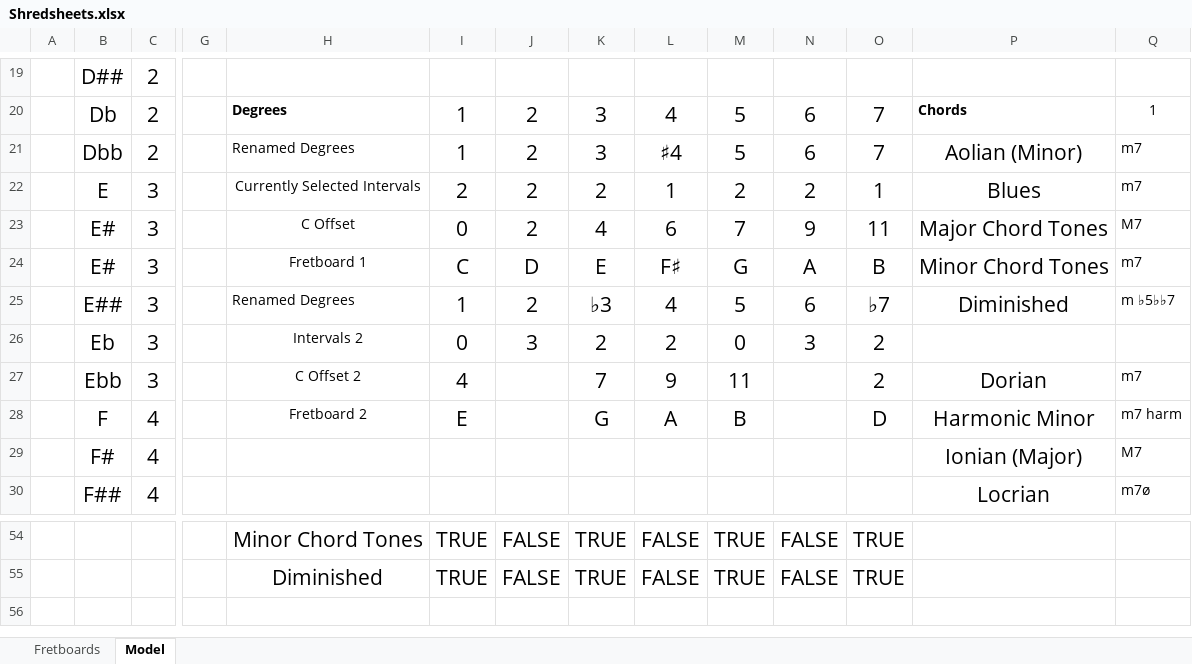
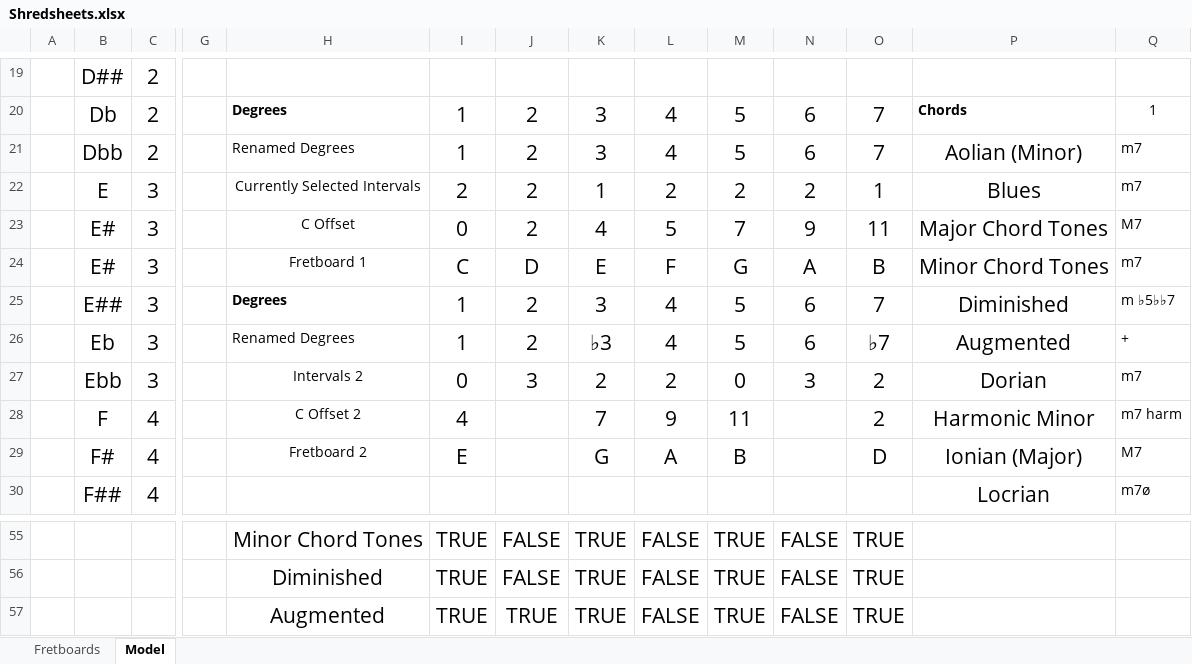
Before and after one commit to Adam-Carstensen/Shredsheets, an Excel workbook: Shredsheets.xlsx, sheet Model, drawn as a sheet; only a part is shown, gaps mark what is left out; values as stored, in another font and other column widths than the file's, no borders; removed rows and columns are numbered as before the commit, all else as after; rows hold the shown columns only; the diff covers the shown part only; the diff names each change by its address in the sheet, - before the commit and + after, or states it on an @@ line.

Commit message:
Added Augmented scale & fixed note names for scales with varied degrees

```diff
--- a/Shredsheets.xlsx (sheet Model)
+++ b/Shredsheets.xlsx (sheet Model)
-L21: ♯4
+L21: 4
-K22: 2
+K22: 1
-L22: 1
+L22: 2
-L23: 6
+L23: 5
-L24: F♯
+L24: F
-H25: Renamed Degrees
+H25: Degrees
-H25 bold: off
+H25 bold: on
-K25: ♭3
+K25: 3
-O25: ♭7
+O25: 7
-row 26:  | Eb | 3 |  | Intervals 2 | 0 | 3 | 2 | 2 | 0 | 3 | 2
+row 26:  | Eb | 3 |  | Renamed Degrees | 1 | 2 | ♭3 | 4 | 5 | 6 | ♭7 | Augmented | +
-H27: C Offset 2
+H27: Intervals 2
-I27: 4
+I27: 0
-J27: (empty)
+J27: 3
-K27: 7
+K27: 2
-L27: 9
+L27: 2
-M27: 11
+M27: 0
-N27: (empty)
+N27: 3
-H28: Fretboard 2
+H28: C Offset 2
-I28: E
+I28: 4
-K28: G
+K28: 7
-L28: A
+L28: 9
-M28: B
+M28: 11
-O28: D
+O28: 2
-H29: (empty)
+H29: Fretboard 2
-I29: (empty)
+I29: E
-K29: (empty)
+K29: G
-L29: (empty)
+L29: A
-M29: (empty)
+M29: B
-O29: (empty)
+O29: D
+row 57:  |  |  |  | Augmented | TRUE | TRUE | TRUE | FALSE | TRUE | FALSE | TRUE
```
Also changed, not shown: 1 added row and 13 edited cells elsewhere in this sheet, sheet Fretboards, formulas that keep their value, hidden cells.
